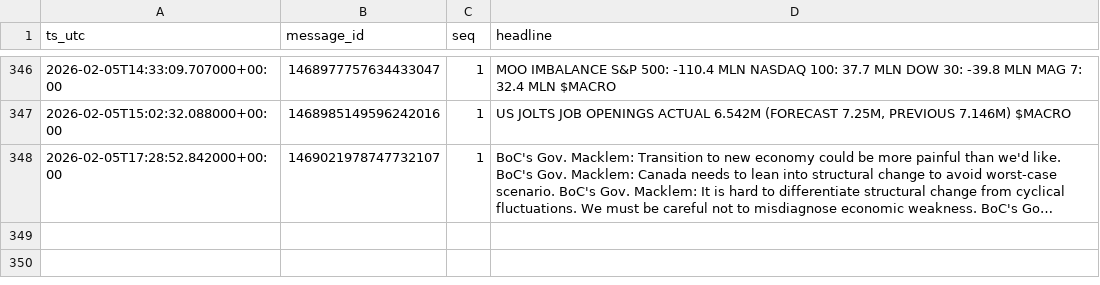
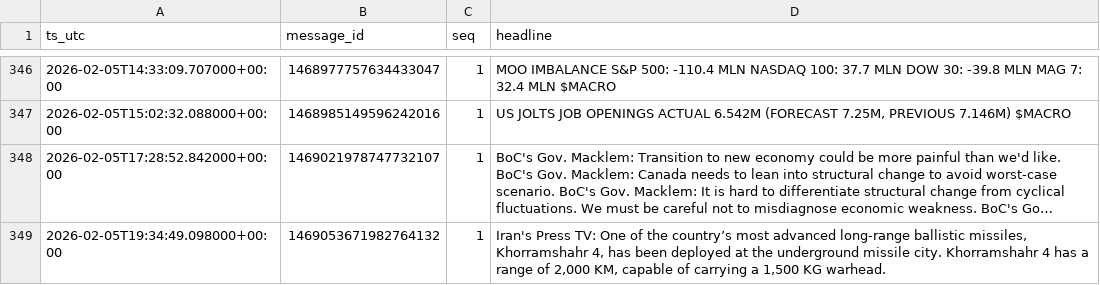
Before and after one commit to QaSH-data/econ-data, a CSV file: data/news/2026.csv, drawn as a sheet; only a part is shown, gaps mark what is left out; long unchanged cells end in …; the diff names each change by its address in the sheet, - before the commit and + after, or states it on an @@ line.

Commit message:
data: update 2026-02-05 19:35:23Z (push_now)

```diff
--- a/data/news/2026.csv
+++ b/data/news/2026.csv
+row 349: 2026-02-05T19:34:49.098000+00:00 | 1469053671982764132 | 1 | Iran's Press TV: One of the country’s most advanced long-range ballistic missiles, Khorramshahr 4, has been deployed at the underground missile city. Khorramshahr 4 has a range of 2,000 KM, capable of carrying a 1,500 KG warhead.
```
Also changed, not shown: data/news/rss/rss_last_24h.csv, data/news_ai/comments.csv, 5 other files.
